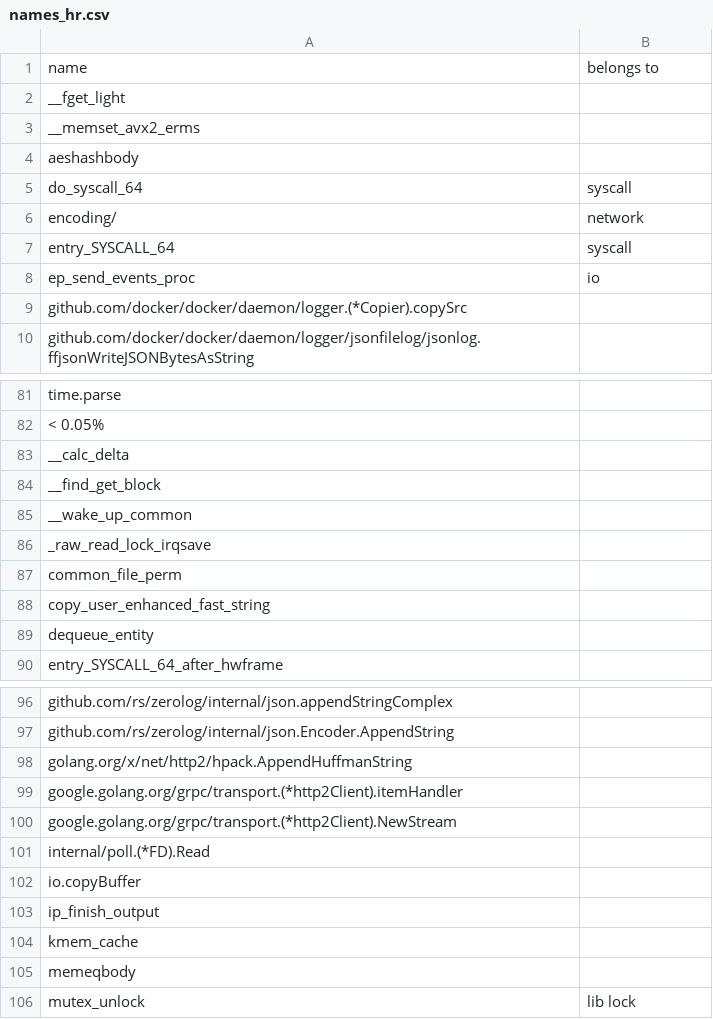
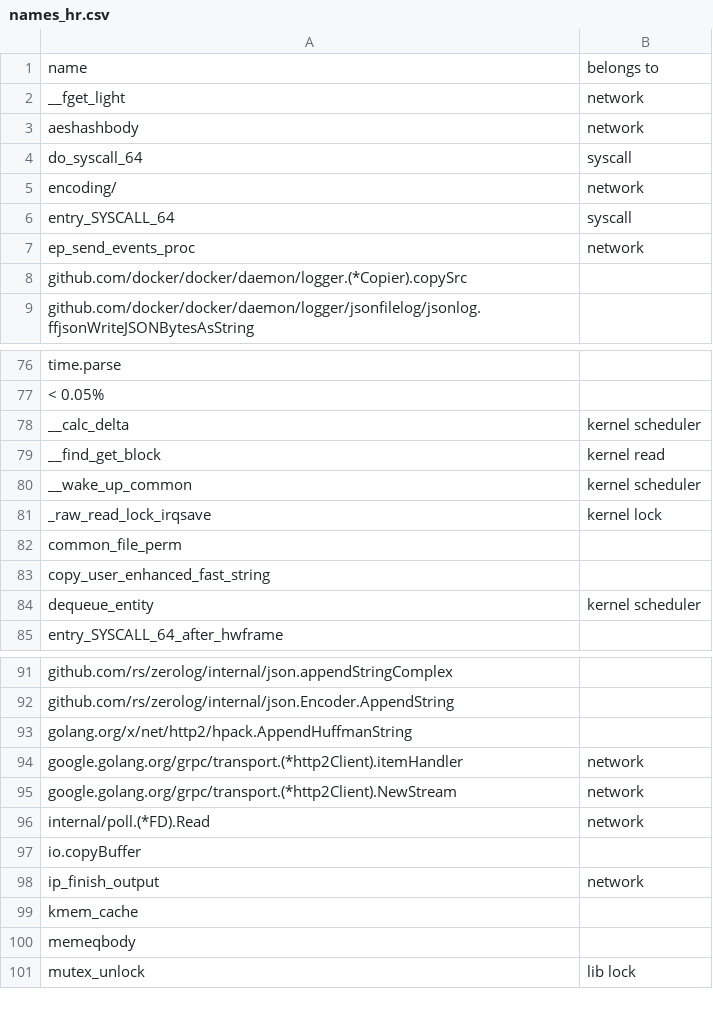
Before and after one commit to chenqh19/DeathStarBench, a CSV file: scripts/names_hr.csv, drawn as a sheet; only a part is shown, gaps mark what is left out; the diff covers the shown part only.

```diff
--- a/scripts/names_hr.csv
+++ b/scripts/names_hr.csv
@@ -1,5 +1,4 @@
 name,belongs to
-__fget_light,
-__memset_avx2_erms,
-aeshashbody,
+__fget_light,network
+aeshashbody,network
 do_syscall_64,syscall
@@ -7,3 +6,3 @@ encoding/,network
 entry_SYSCALL_64,syscall
-ep_send_events_proc,io
+ep_send_events_proc,network
 github.com/docker/docker/daemon/logger.(*Copier).copySrc,
@@ -82,9 +77,9 @@ time.parse,
 < 0.05%,
-__calc_delta,
-__find_get_block,
-__wake_up_common,
-_raw_read_lock_irqsave,
+__calc_delta,kernel scheduler
+__find_get_block,kernel read
+__wake_up_common,kernel scheduler
+_raw_read_lock_irqsave,kernel lock
 common_file_perm,
 copy_user_enhanced_fast_string,
-dequeue_entity,
+dequeue_entity,kernel scheduler
 entry_SYSCALL_64_after_hwframe,
@@ -98,7 +93,7 @@ github.com/rs/zerolog/internal/json.Encoder.AppendString,
 golang.org/x/net/http2/hpack.AppendHuffmanString,
-google.golang.org/grpc/transport.(*http2Client).itemHandler,
-google.golang.org/grpc/transport.(*http2Client).NewStream,
-internal/poll.(*FD).Read,
+google.golang.org/grpc/transport.(*http2Client).itemHandler,network
+google.golang.org/grpc/transport.(*http2Client).NewStream,network
+internal/poll.(*FD).Read,network
 io.copyBuffer,
-ip_finish_output,
+ip_finish_output,network
 kmem_cache,
```
Also changed, not shown: 4 removed rows and 7 edited cells elsewhere in this file, 36 other files.
